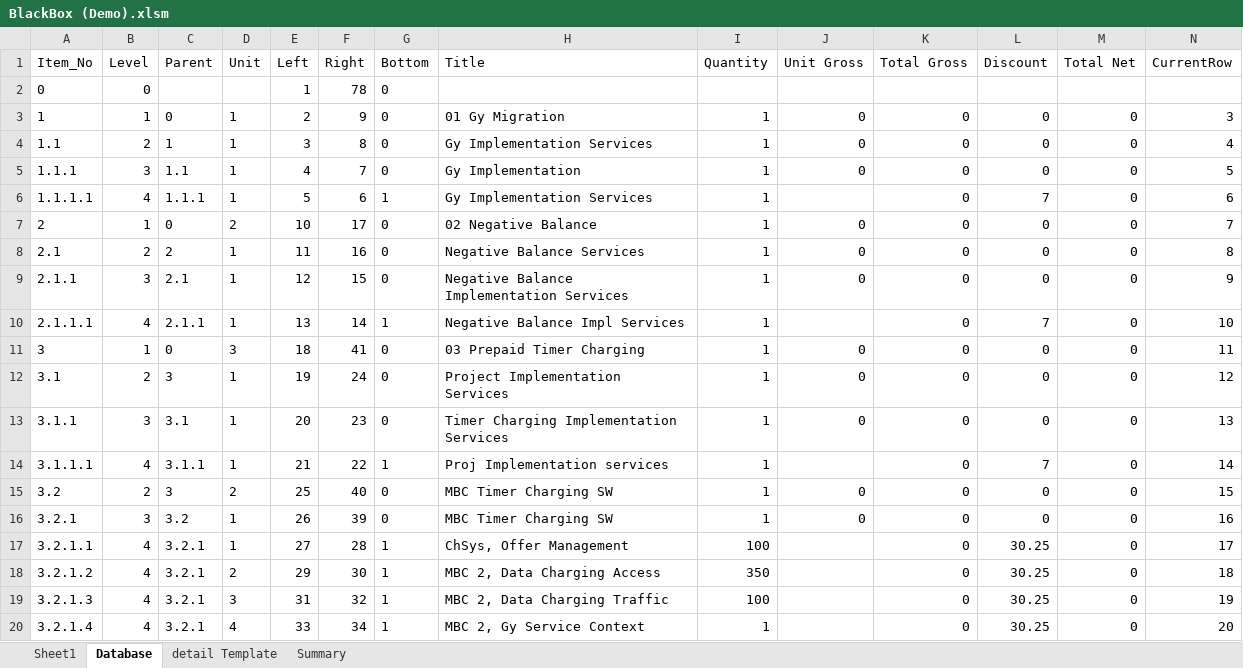
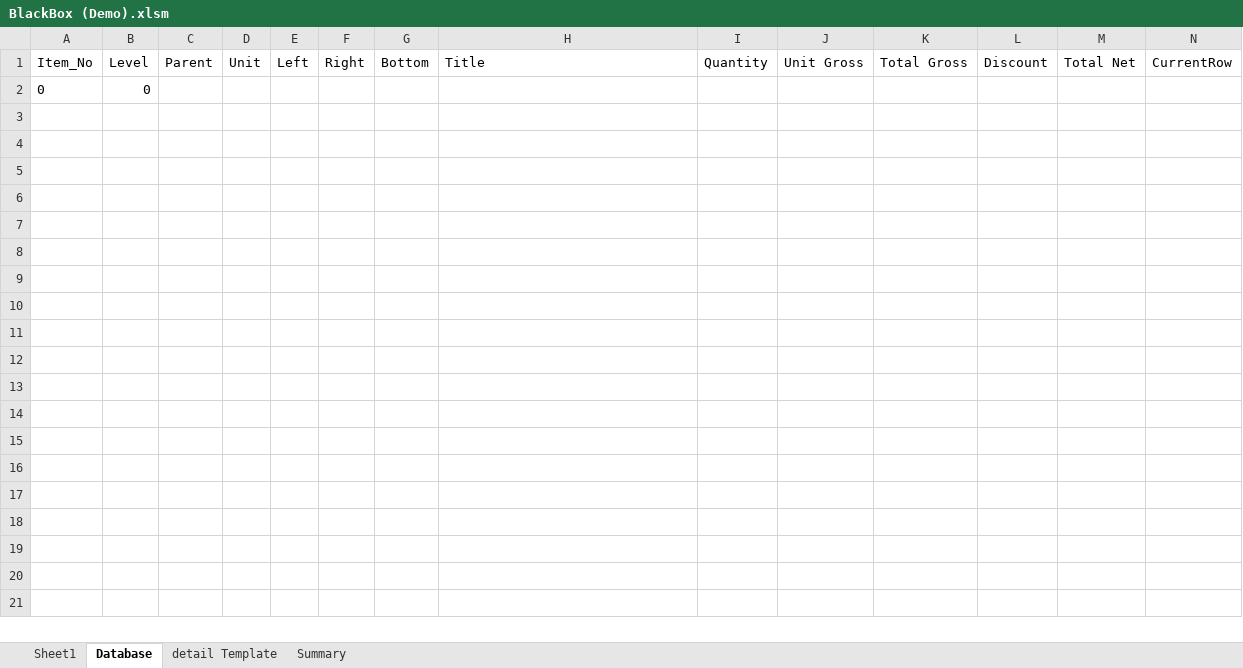
Before and after one commit to simkimsia/macros-vba-ericsson, an Excel workbook: BlackBox (Demo).xlsm, sheet Database, drawn as a sheet; only a part is shown; values as stored, in another font and other column widths than the file's, no borders; rows hold the shown columns only; the diff covers the shown part only; the diff names each change by its address in the sheet, - before the commit and + after, or states it on an @@ line.

Commit message:
version 0.16

```diff
--- a/BlackBox (Demo).xlsm (sheet Database)
+++ b/BlackBox (Demo).xlsm (sheet Database)
-E2: 1
+E2: (empty)
-F2: 78
+F2: (empty)
-G2: 0
+G2: (empty)
-row 3: 1 | 1 | 0 | 1 | 2 | 9 | 0 | 01 Gy Migration | 1 | 0 | 0 | 0 | 0 | 3
-row 4: 1.1 | 2 | 1 | 1 | 3 | 8 | 0 | Gy Implementation Services | 1 | 0 | 0 | 0 | 0 | 4
-row 5: 1.1.1 | 3 | 1.1 | 1 | 4 | 7 | 0 | Gy Implementation | 1 | 0 | 0 | 0 | 0 | 5
-row 6: 1.1.1.1 | 4 | 1.1.1 | 1 | 5 | 6 | 1 | Gy Implementation Services | 1 |  | 0 | 7 | 0 | 6
-row 7: 2 | 1 | 0 | 2 | 10 | 17 | 0 | 02 Negative Balance | 1 | 0 | 0 | 0 | 0 | 7
-row 8: 2.1 | 2 | 2 | 1 | 11 | 16 | 0 | Negative Balance Services | 1 | 0 | 0 | 0 | 0 | 8
-row 9: 2.1.1 | 3 | 2.1 | 1 | 12 | 15 | 0 | Negative Balance Implementation Services | 1 | 0 | 0 | 0 | 0 | 9
-row 10: 2.1.1.1 | 4 | 2.1.1 | 1 | 13 | 14 | 1 | Negative Balance Impl Services | 1 |  | 0 | 7 | 0 | 10
-row 11: 3 | 1 | 0 | 3 | 18 | 41 | 0 | 03 Prepaid Timer Charging | 1 | 0 | 0 | 0 | 0 | 11
-row 12: 3.1 | 2 | 3 | 1 | 19 | 24 | 0 | Project Implementation Services | 1 | 0 | 0 | 0 | 0 | 12
-row 13: 3.1.1 | 3 | 3.1 | 1 | 20 | 23 | 0 | Timer Charging Implementation Services | 1 | 0 | 0 | 0 | 0 | 13
-row 14: 3.1.1.1 | 4 | 3.1.1 | 1 | 21 | 22 | 1 | Proj Implementation services | 1 |  | 0 | 7 | 0 | 14
-row 15: 3.2 | 2 | 3 | 2 | 25 | 40 | 0 | MBC Timer Charging SW | 1 | 0 | 0 | 0 | 0 | 15
-row 16: 3.2.1 | 3 | 3.2 | 1 | 26 | 39 | 0 | MBC Timer Charging SW | 1 | 0 | 0 | 0 | 0 | 16
-row 17: 3.2.1.1 | 4 | 3.2.1 | 1 | 27 | 28 | 1 | ChSys, Offer Management | 100 |  | 0 | 30.25 | 0 | 17
-row 18: 3.2.1.2 | 4 | 3.2.1 | 2 | 29 | 30 | 1 | MBC 2, Data Charging Access | 350 |  | 0 | 30.25 | 0 | 18
-row 19: 3.2.1.3 | 4 | 3.2.1 | 3 | 31 | 32 | 1 | MBC 2, Data Charging Traffic | 100 |  | 0 | 30.25 | 0 | 19
-row 20: 3.2.1.4 | 4 | 3.2.1 | 4 | 33 | 34 | 1 | MBC 2, Gy Service Context | 1 |  | 0 | 30.25 | 0 | 20
```
Also changed, not shown: 20 removed rows elsewhere in this sheet, sheet Summary, sheet detail Template.
